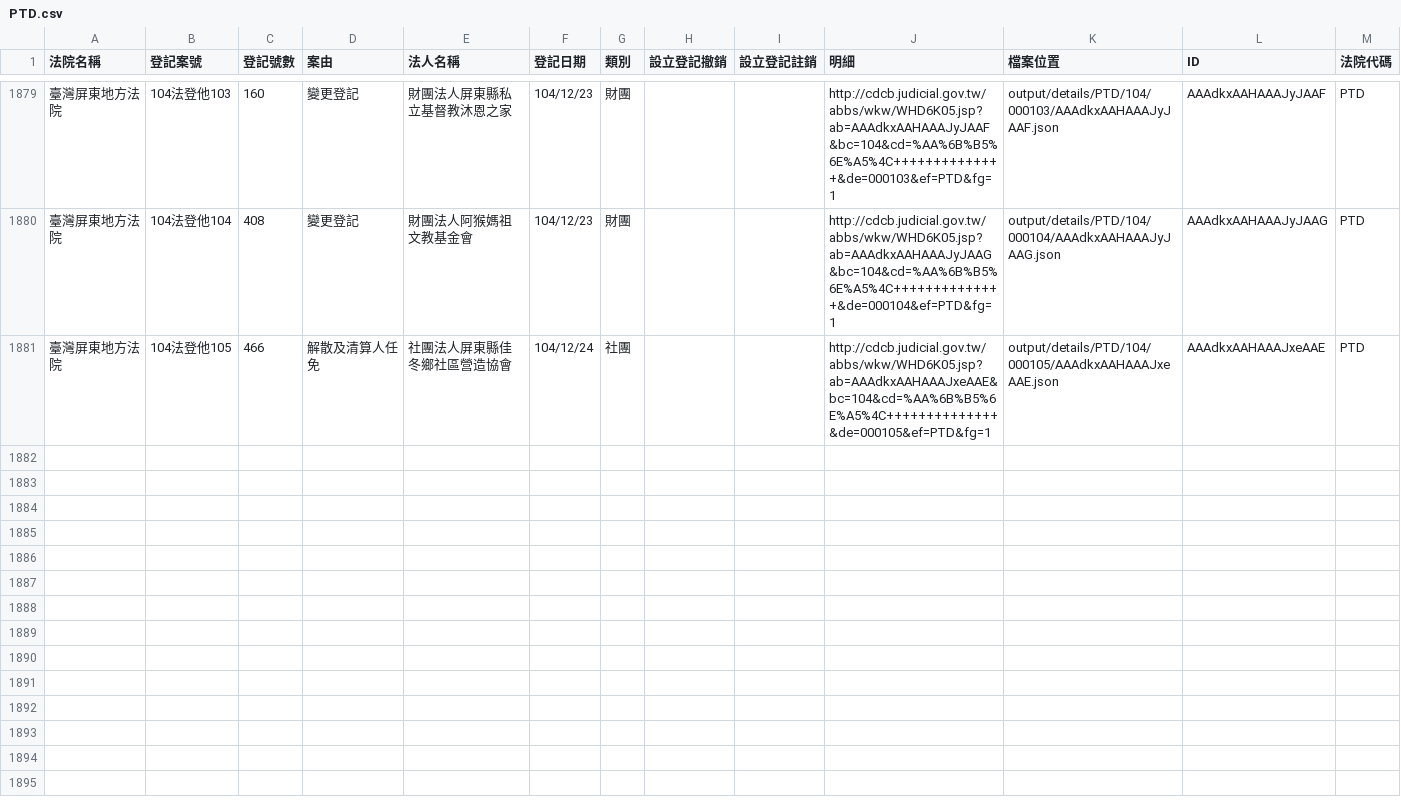
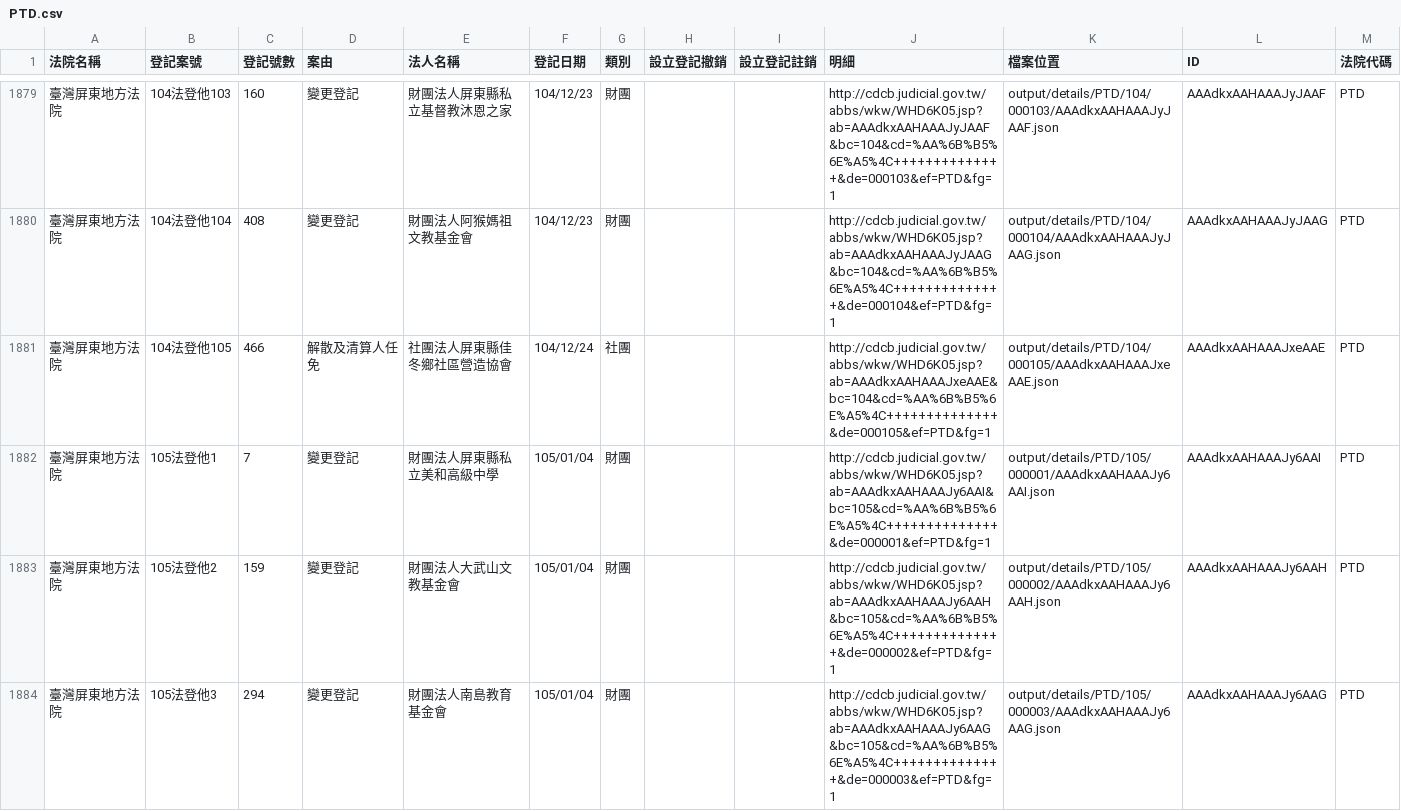
Before and after one commit to taichunmin/foundationtw, a CSV file: output/lists/PTD.csv, drawn as a sheet; only a part is shown, gaps mark what is left out.

Commit message:
update datasets @ 2016-01-05 02:00:01

```diff
--- a/output/lists/PTD.csv
+++ b/output/lists/PTD.csv
@@ -1881 +1881,4 @@
 臺灣屏東地方法院,104法登他105,466,解散及清算人任免,社團法人屏東縣佳冬鄉社區營造協會,104/12/24,社團,,,http://cdcb.judicial.gov.tw/abbs/wkw/WHD6K05.jsp?ab=AAAdkxAAHAAAJxeAAE&bc=104&cd=%AA%6B%B5%6E%A5%4C++++++++++++++&de=000105&ef=PTD&fg=1,output/details/PTD/104/000105/AAAdkxAAHAAAJxeAAE.json,AAAdkxAAHAAAJxeAAE,PTD
+臺灣屏東地方法院,105法登他1,7,變更登記,財團法人屏東縣私立美和高級中學,105/01/04,財團,,,http://cdcb.judicial.gov.tw/abbs/wkw/WHD6K05.jsp?ab=AAAdkxAAHAAAJy6AAI&bc=105&cd=%AA%6B%B5%6E%A5%4C++++++++++++++&de=000001&ef=PTD&fg=1,output/details/PTD/105/000001/AAAdkxAAHAAAJy6AAI.json,AAAdkxAAHAAAJy6AAI,PTD
+臺灣屏東地方法院,105法登他2,159,變更登記,財團法人大武山文教基金會,105/01/04,財團,,,http://cdcb.judicial.gov.tw/abbs/wkw/WHD6K05.jsp?ab=AAAdkxAAHAAAJy6AAH&bc=105&cd=%AA%6B%B5%6E%A5%4C++++++++++++++&de=000002&ef=PTD&fg=1,output/details/PTD/105/000002/AAAdkxAAHAAAJy6AAH.json,AAAdkxAAHAAAJy6AAH,PTD
+臺灣屏東地方法院,105法登他3,294,變更登記,財團法人南島教育基金會,105/01/04,財團,,,http://cdcb.judicial.gov.tw/abbs/wkw/WHD6K05.jsp?ab=AAAdkxAAHAAAJy6AAG&bc=105&cd=%AA%6B%B5%6E%A5%4C++++++++++++++&de=000003&ef=PTD&fg=1,output/details/PTD/105/000003/AAAdkxAAHAAAJy6AAG.json,AAAdkxAAHAAAJy6AAG,PTD
```
Also changed, not shown: output/lists/SCD.csv, 20 other files.
